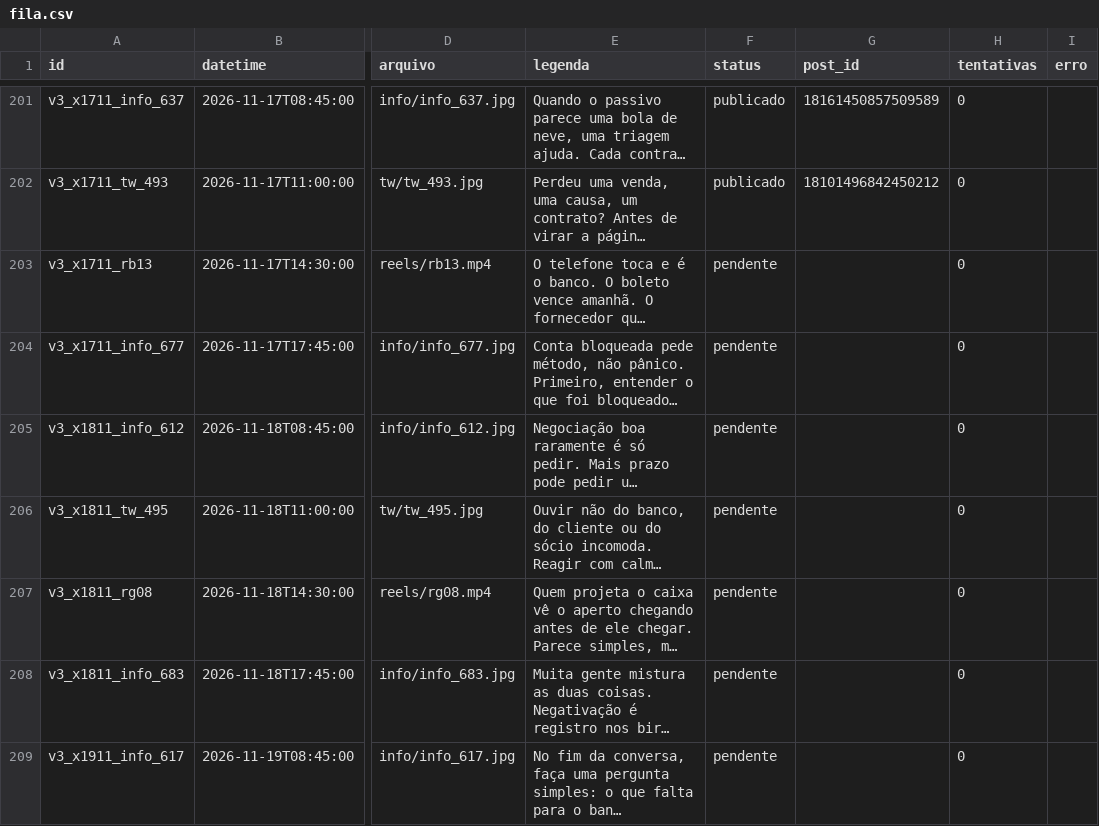
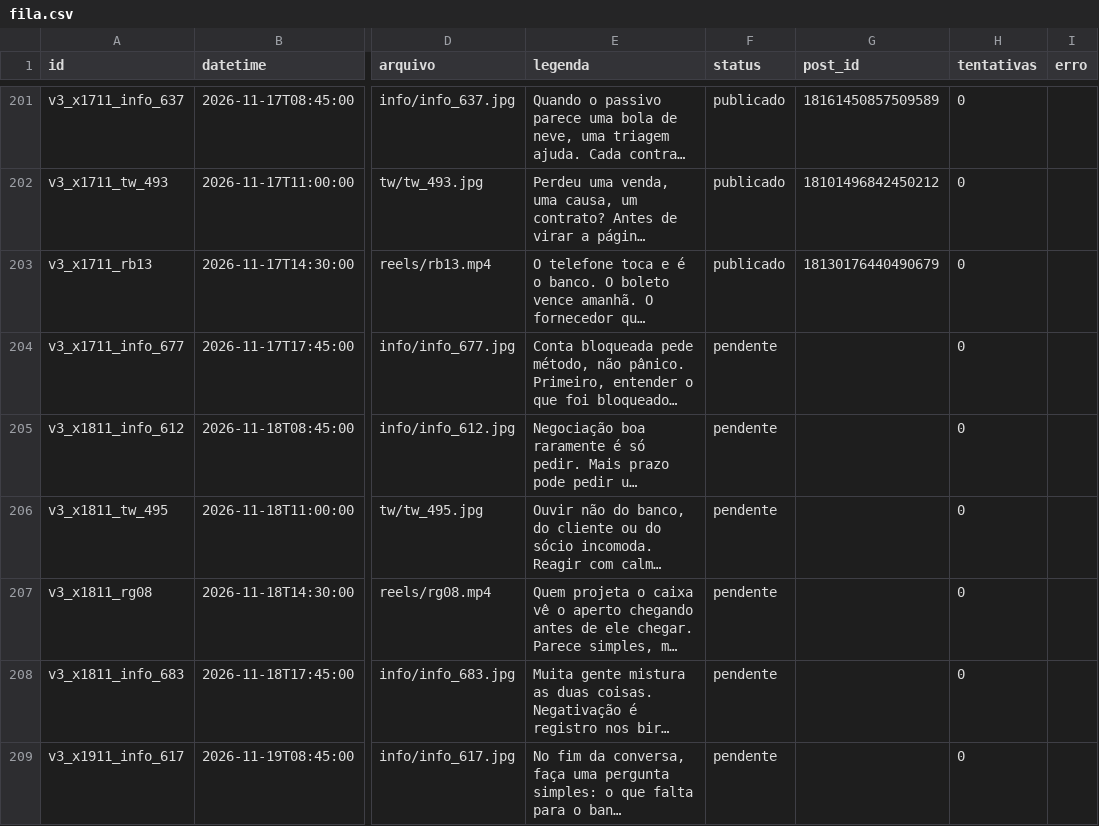
Before and after one commit to remnotetjsp-hash/automacao-instagram, a CSV file: queue/fila.csv, drawn as a sheet; only a part is shown, gaps mark what is left out; long unchanged cells end in …; the diff names each change by its address in the sheet, - before the commit and + after, or states it on an @@ line.

Commit message:
status da fila

```diff
--- a/queue/fila.csv
+++ b/queue/fila.csv
-F203 (status): pendente
+F203 (status): publicado
-G203 (post_id): (empty)
+G203 (post_id): 18130176440490679
```
